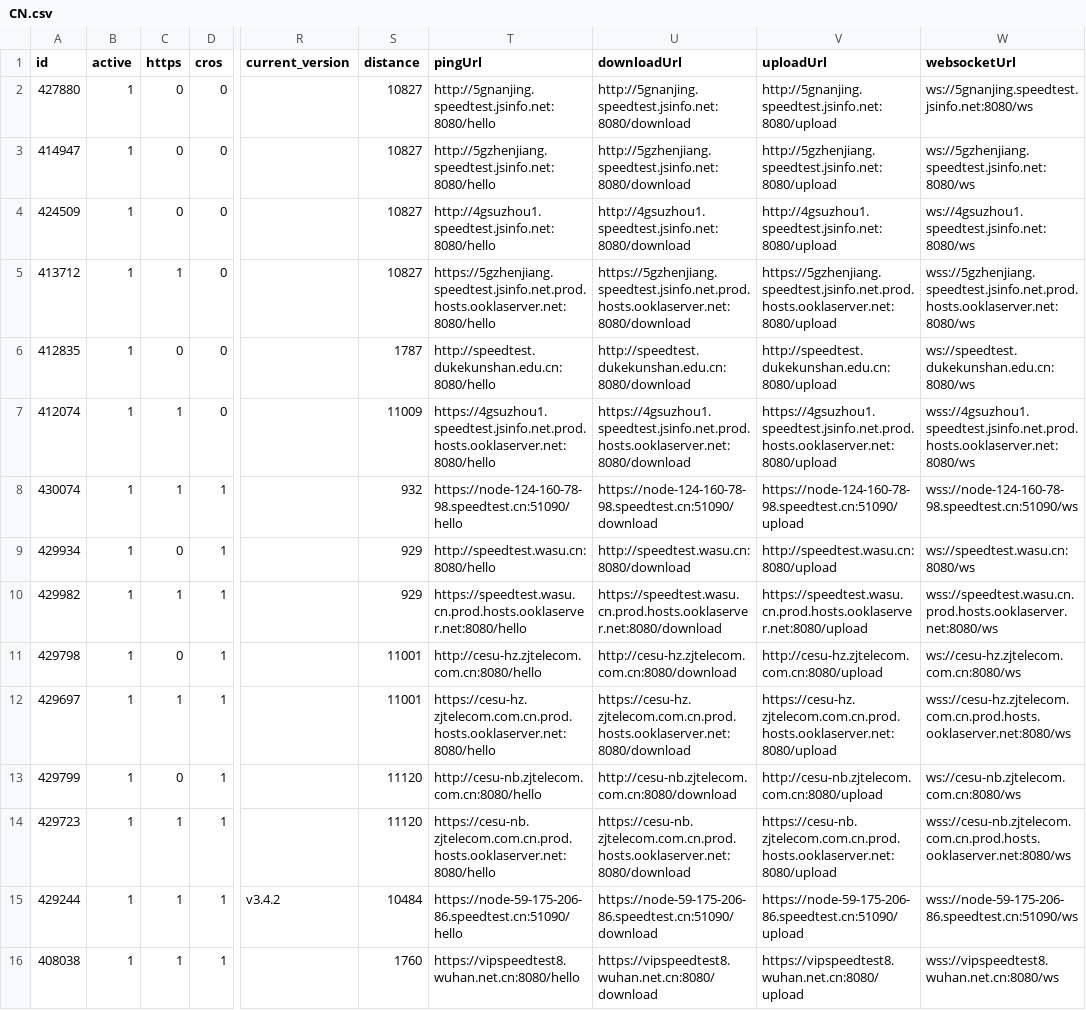
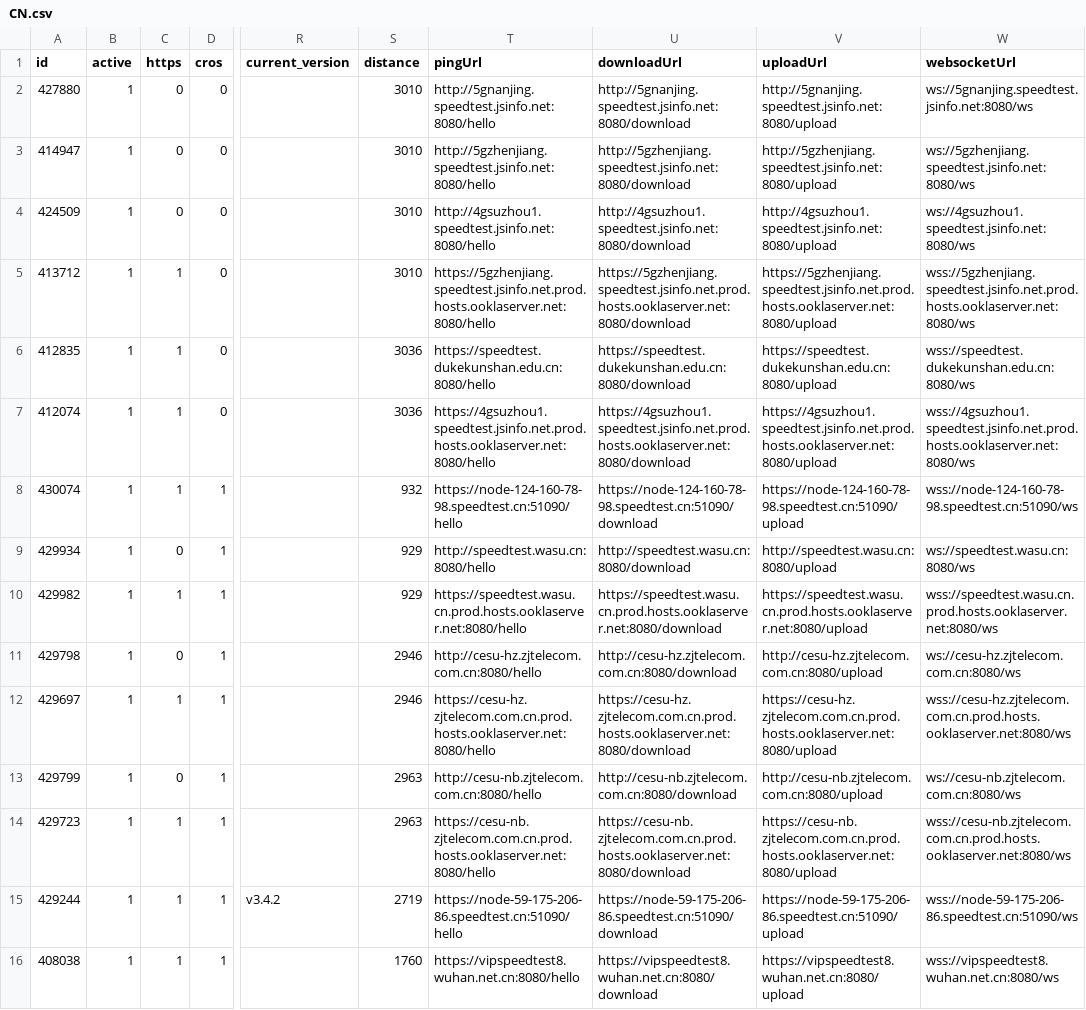
Before and after one commit to spiritLHLS/speedtest.cn-CN-ID, a CSV file: CN.csv, drawn as a sheet; only a part is shown, gaps mark what is left out; the diff covers the shown part only; the diff names each change by its address in the sheet, - before the commit and + after, or states it on an @@ line.

```diff
--- a/CN.csv
+++ b/CN.csv
-S2:S5 (distance): 10827
+S2:S5 (distance): 3010
-C6 (https): 0
+C6 (https): 1
-S6 (distance): 1787
+S6 (distance): 3036
-T6 (pingUrl): http://speedtest.dukekunshan.edu.cn:8080/hello
+T6 (pingUrl): https://speedtest.dukekunshan.edu.cn:8080/hello
-U6 (downloadUrl): http://speedtest.dukekunshan.edu.cn:8080/download
+U6 (downloadUrl): https://speedtest.dukekunshan.edu.cn:8080/download
-V6 (uploadUrl): http://speedtest.dukekunshan.edu.cn:8080/upload
+V6 (uploadUrl): https://speedtest.dukekunshan.edu.cn:8080/upload
-W6 (websocketUrl): ws://speedtest.dukekunshan.edu.cn:8080/ws
+W6 (websocketUrl): wss://speedtest.dukekunshan.edu.cn:8080/ws
-S7 (distance): 11009
+S7 (distance): 3036
-S11:S12 (distance): 11001
+S11:S12 (distance): 2946
-S13:S14 (distance): 11120
+S13:S14 (distance): 2963
-S15 (distance): 10484
+S15 (distance): 2719
```
Also changed, not shown: 24 edited cells elsewhere in this file, mobile.csv, telecom.csv, 1 other file.
